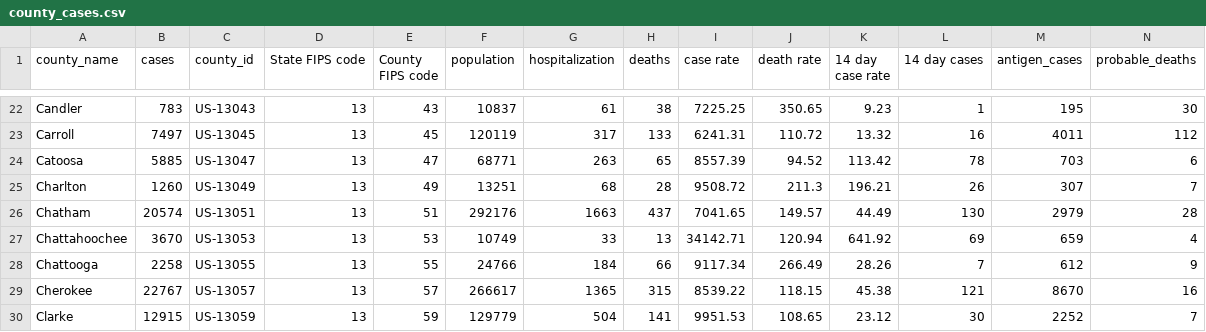
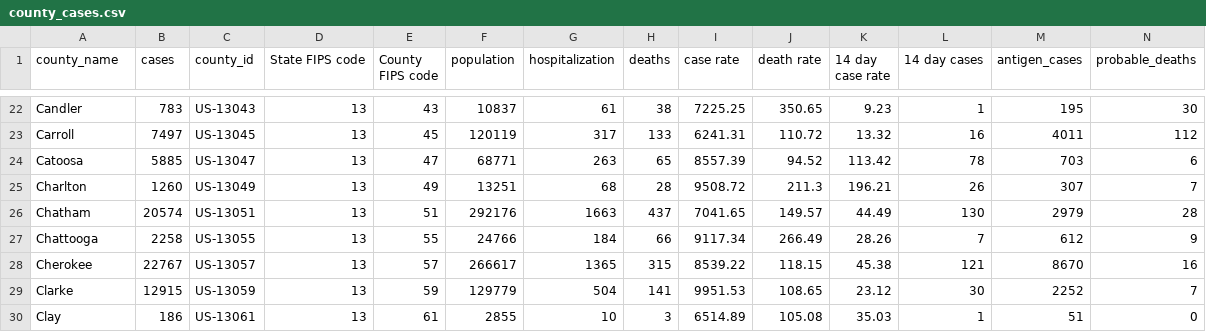
Before and after one commit to cob224/stemsi, a CSV file: county_cases.csv, drawn as a sheet; only a part is shown, gaps mark what is left out; the shorter side is filled out with more unchanged rows; the diff names each change by its address in the sheet, - before the commit and + after, or states it on an @@ line.

Commit message:
Update county_cases.csv

```diff
--- a/county_cases.csv
+++ b/county_cases.csv
-row 27: Chattahoochee | 3670 | US-13053 | 13 | 53 | 10749 | 33 | 13 | 34142.71 | 120.94 | 641.92 | 69 | 659 | 4
```
